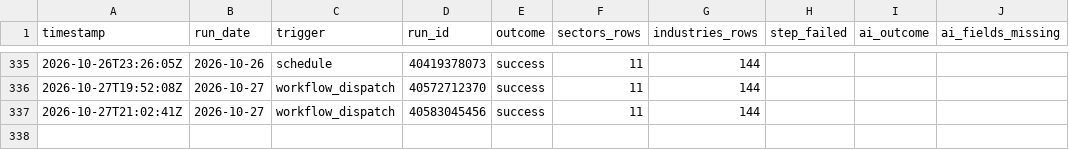
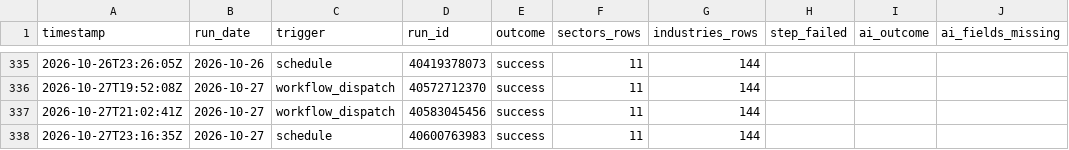
Before and after one commit to clarencelam2000/finviz-groups-tracker, a CSV file: data/fetch_log.csv, drawn as a sheet; only a part is shown, gaps mark what is left out.

```diff
--- a/data/fetch_log.csv
+++ b/data/fetch_log.csv
@@ -337 +337,2 @@ timestamp,run_date,trigger,run_id,outcome,sectors_rows,industries_rows,step_fail
 2026-10-27T21:02:41Z,2026-10-27,workflow_dispatch,40583045456,success,11,144,,,
+2026-10-27T23:16:35Z,2026-10-27,schedule,40600763983,success,11,144,,,
```
Also changed, not shown: data/benchmark/snapshots.csv, data/sectors/deltas.csv, 5 other files.
